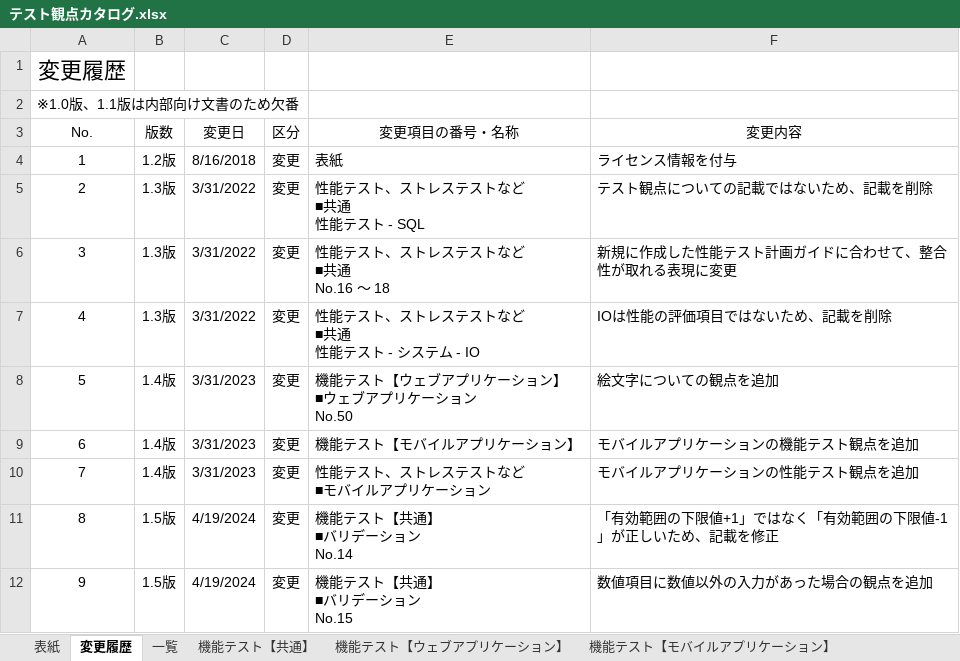
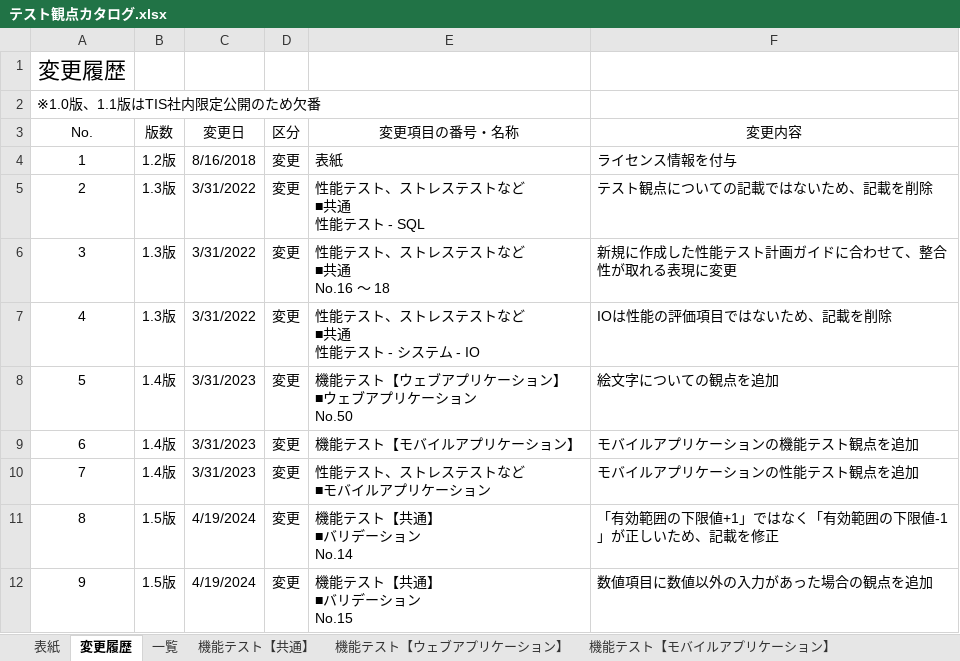
Before and after one commit to Fintan-contents/testing-viewpoint, an Excel workbook: docs/テスト観点カタログ.xlsx, sheet 変更履歴, drawn as a sheet; values as stored, in another font and other column widths than the file's, no borders; the diff names each change by its address in the sheet, - before the commit and + after, or states it on an @@ line.

```diff
--- a/docs/テスト観点カタログ.xlsx (sheet 変更履歴)
+++ b/docs/テスト観点カタログ.xlsx (sheet 変更履歴)
-A2 (No.): ※1.0版、1.1版は内部向け文書のため欠番
+A2 (No.): ※1.0版、1.1版はTIS社内限定公開のため欠番
```
Also changed, not shown: docs/テスト種別&観点カタログガイド.xlsx, docs/テスト種別カタログ.xlsx, 3 other files.
